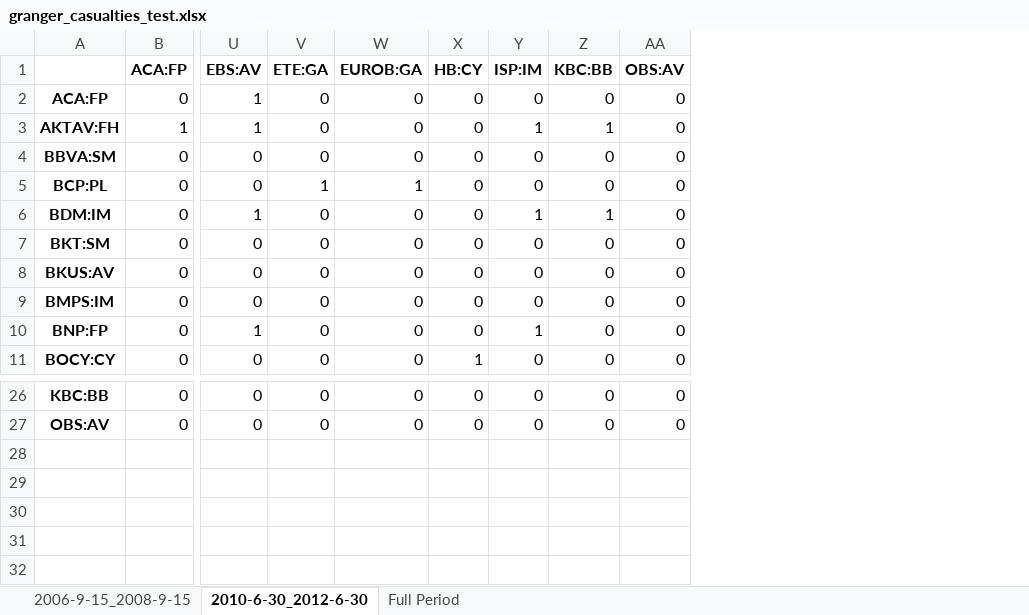
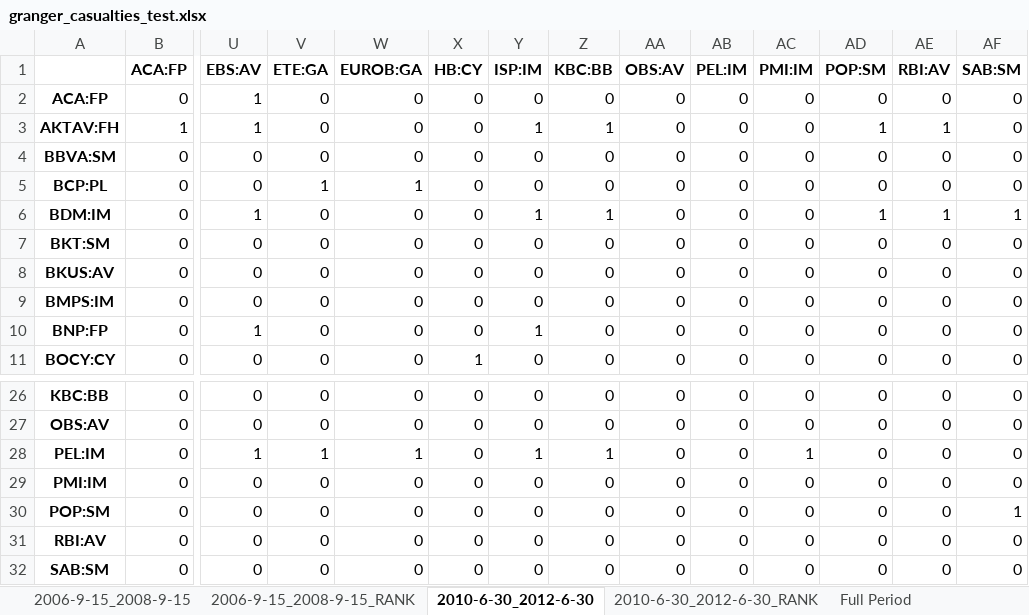
Before and after one commit to LeoCo/systemic_risk_measures, an Excel workbook: Output/granger_casualties_test.xlsx, sheet 2010-6-30_2012-6-30, drawn as a sheet; only a part is shown, gaps mark what is left out; values as stored, in another font and other column widths than the file's, no borders; rows hold the shown columns only; the diff names each change by its address in the sheet, - before the commit and + after, or states it on an @@ line.

```diff
--- a/Output/granger_casualties_test.xlsx (sheet 2010-6-30_2012-6-30)
+++ b/Output/granger_casualties_test.xlsx (sheet 2010-6-30_2012-6-30)
+sheet tab: 2006-9-15_2008-9-15_RANK
+sheet tab: 2010-6-30_2012-6-30_RANK
+column AB (PEL:IM), rows 2-11: all 0; rows 26-27: 0 | 0
+column AC (PMI:IM), rows 2-11: all 0; rows 26-27: 0 | 0
+column AD (POP:SM), rows 2-11: 0 | 1 | 0 | 0 | 1 | 0 | 0 | 0 | 0 | 0; rows 26-27: 0 | 0
+column AE (RBI:AV), rows 2-11: 0 | 1 | 0 | 0 | 1 | 0 | 0 | 0 | 0 | 0; rows 26-27: 0 | 0
+column AF (SAB:SM), rows 2-11: 0 | 0 | 0 | 0 | 1 | 0 | 0 | 0 | 0 | 0; rows 26-27: 0 | 0
+row 28: PEL:IM | 0 | 1 | 1 | 1 | 0 | 1 | 1 | 0 | 0 | 1 | 0 | 0 | 0
+row 29: PMI:IM | 0 | 0 | 0 | 0 | 0 | 0 | 0 | 0 | 0 | 0 | 0 | 0 | 0
+row 30: POP:SM | 0 | 0 | 0 | 0 | 0 | 0 | 0 | 0 | 0 | 0 | 0 | 0 | 1
+row 31: RBI:AV | 0 | 0 | 0 | 0 | 0 | 0 | 0 | 0 | 0 | 0 | 0 | 0 | 0
+row 32: SAB:SM | 0 | 0 | 0 | 0 | 0 | 0 | 0 | 0 | 0 | 0 | 0 | 0 | 0
```
Also changed, not shown: sheet 2006-9-15_2008-9-15, sheet Full Period, other sheet tabs, 1 other file.
